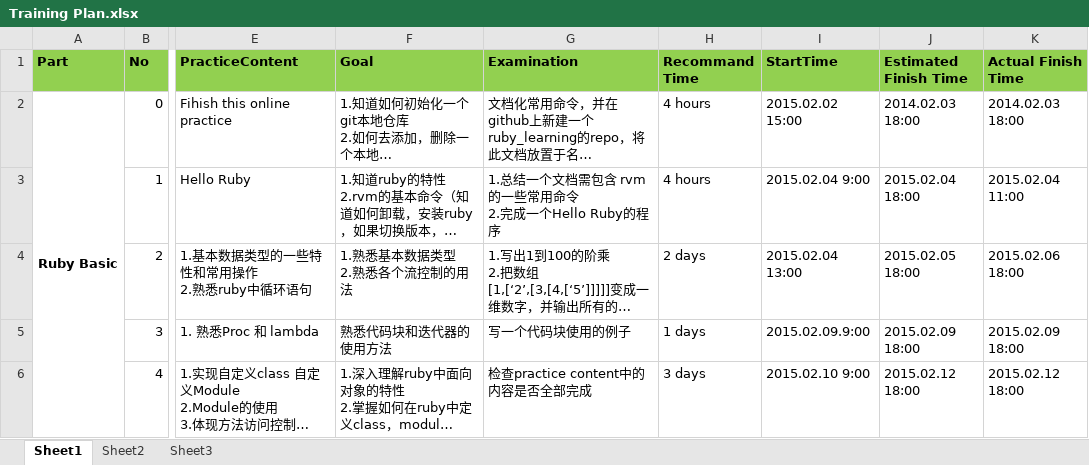
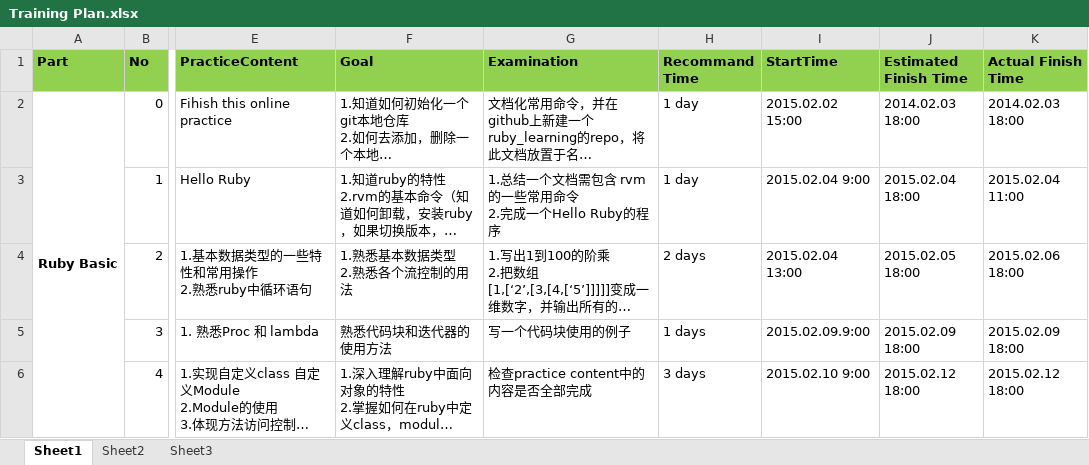
Before and after one commit to rubycourse/ruby_learning, an Excel workbook: Training Plan.xlsx, sheet Sheet1, drawn as a sheet; only a part is shown, gaps mark what is left out; long unchanged cells end in …; values as stored, in another font and other column widths than the file's, no borders; the diff covers the shown part only; the diff names each change by its address in the sheet, - before the commit and + after, or states it on an @@ line.

```diff
--- a/Training Plan.xlsx (sheet Sheet1)
+++ b/Training Plan.xlsx (sheet Sheet1)
-H2:H3 (Recommand Time): 4 hours
+H2:H3 (Recommand Time): 1 day
```
Also changed, not shown: 8 edited cells elsewhere in this sheet, 3 other files.
